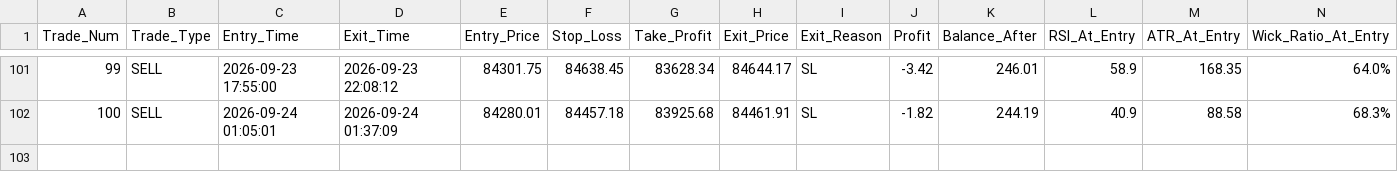
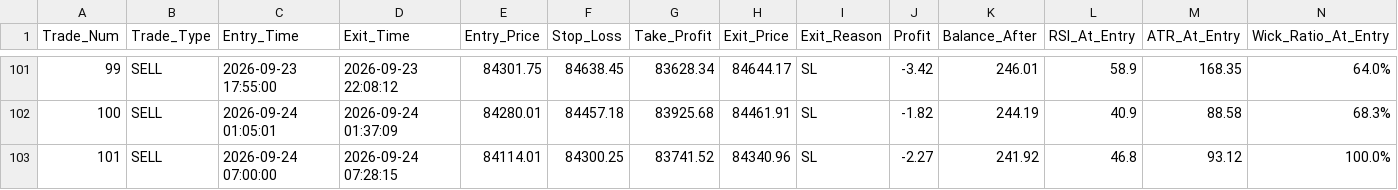
Before and after one commit to shashidaren/bitcoin-trading-bot, a CSV file: trades.csv, drawn as a sheet; only a part is shown, gaps mark what is left out; rows hold the shown columns only; the diff names each change by its address in the sheet, - before the commit and + after, or states it on an @@ line.

```diff
--- a/trades.csv
+++ b/trades.csv
+row 103: 101 | SELL | 2026-09-24 07:00:00 | 2026-09-24 07:28:15 | 84114.01 | 84300.25 | 83741.52 | 84340.96 | SL | -2.27 | 241.92 | 46.8 | 93.12 | 100.0%
```
Also changed, not shown: forward_test_log.csv, 1 other file.
